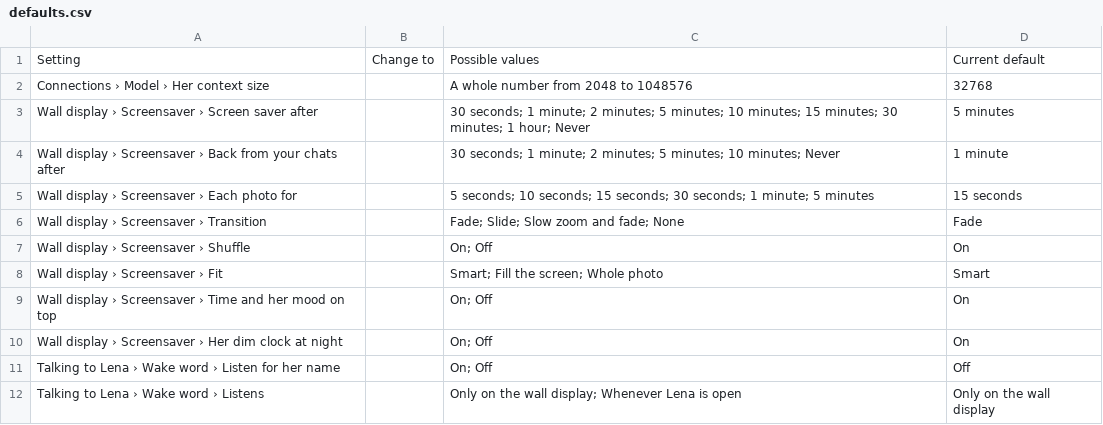
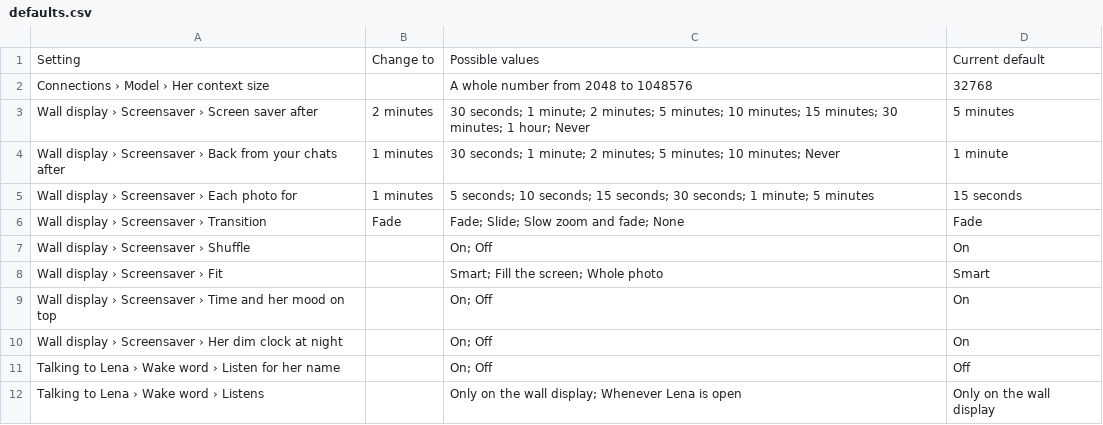
Before and after one commit to soullink9/Lena-Personal_AI_Assistant, a CSV file: adjustments/defaults.csv, drawn as a sheet; only a part is shown.

Commit message:
Update screensaver settings in defaults.csv

```diff
--- a/adjustments/defaults.csv
+++ b/adjustments/defaults.csv
@@ -2,6 +2,6 @@ Setting,Change to,Possible values,Current default
 Connections › Model › Her context size,,A whole number from 2048 to 1048576,32768
-Wall display › Screensaver › Screen saver after,,30 seconds; 1 minute; 2 minutes; 5 minutes; 10 minutes; 15 minutes; 30 minutes; 1 hour; Never,5 minutes
-Wall display › Screensaver › Back from your chats after,,30 seconds; 1 minute; 2 minutes; 5 minutes; 10 minutes; Never,1 minute
-Wall display › Screensaver › Each photo for,,5 seconds; 10 seconds; 15 seconds; 30 seconds; 1 minute; 5 minutes,15 seconds
-Wall display › Screensaver › Transition,,Fade; Slide; Slow zoom and fade; None,Fade
+Wall display › Screensaver › Screen saver after,2 minutes,30 seconds; 1 minute; 2 minutes; 5 minutes; 10 minutes; 15 minutes; 30 minutes; 1 hour; Never,5 minutes
+Wall display › Screensaver › Back from your chats after,1 minutes,30 seconds; 1 minute; 2 minutes; 5 minutes; 10 minutes; Never,1 minute
+Wall display › Screensaver › Each photo for,1 minutes,5 seconds; 10 seconds; 15 seconds; 30 seconds; 1 minute; 5 minutes,15 seconds
+Wall display › Screensaver › Transition,Fade,Fade; Slide; Slow zoom and fade; None,Fade
 Wall display › Screensaver › Shuffle,,On; Off,On
```
